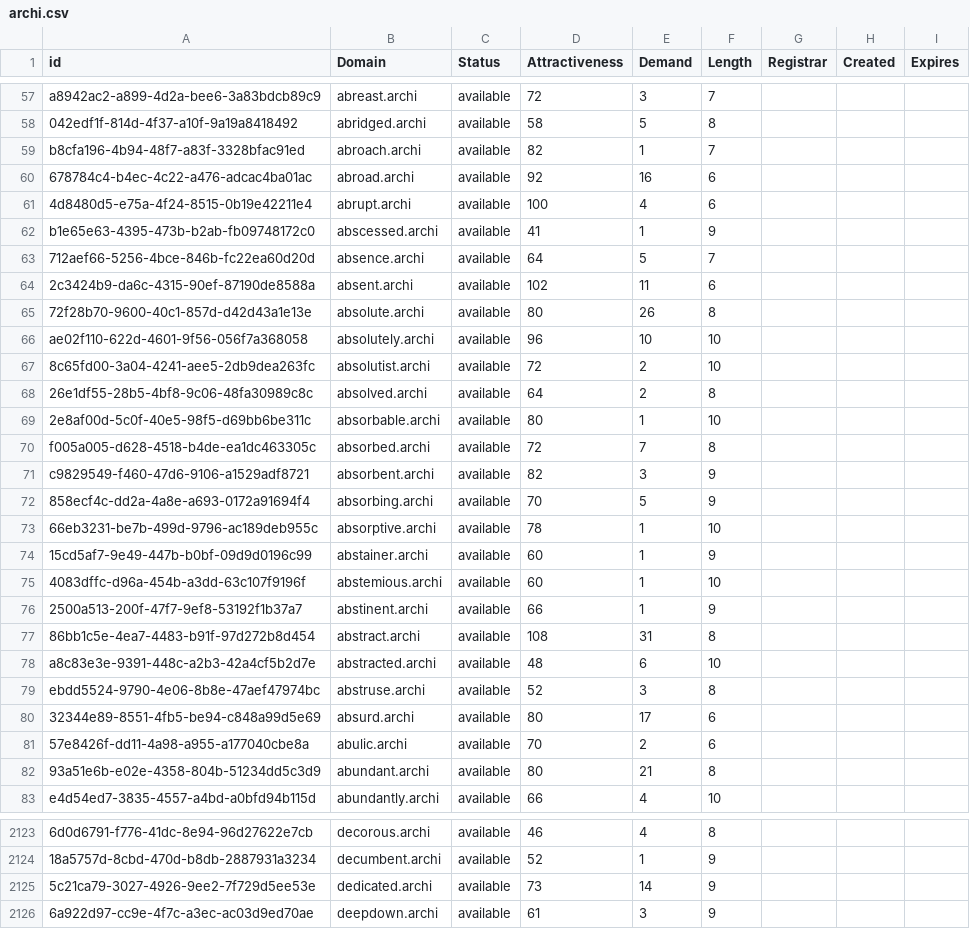
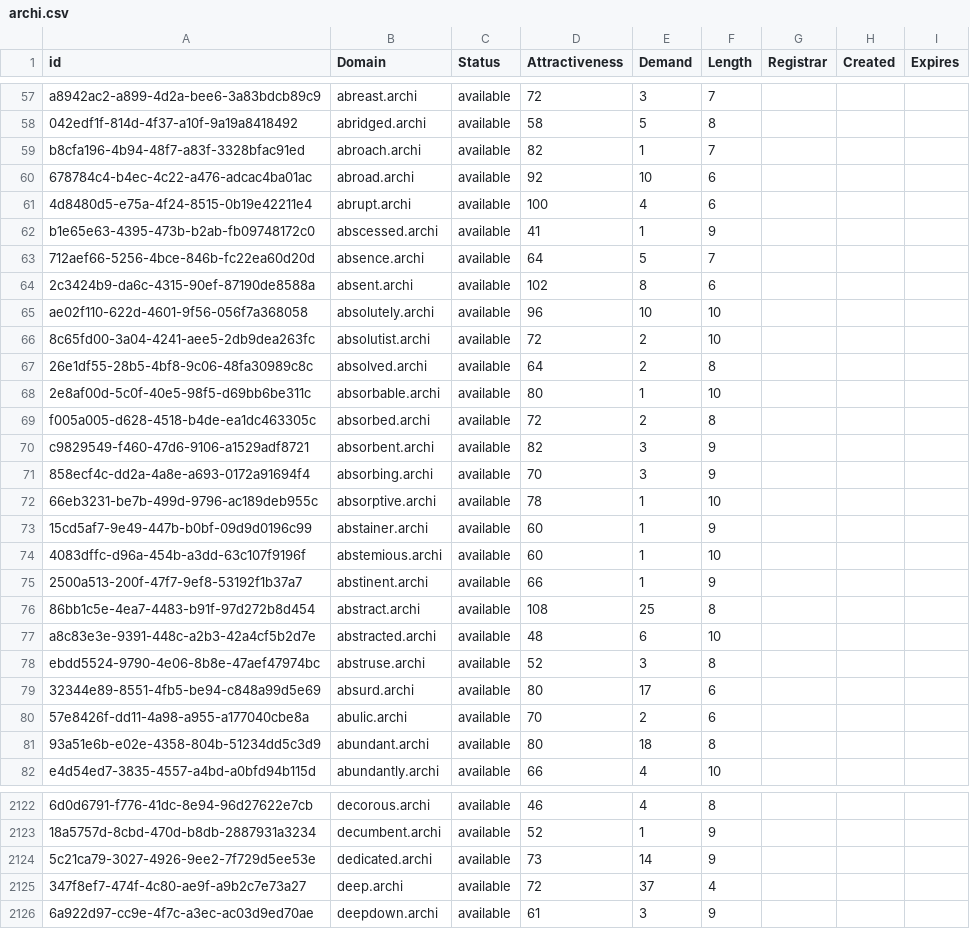
Before and after one commit to UniqueDomains/archi-oneword-domains, a CSV file: archi.csv, drawn as a sheet; only a part is shown, gaps mark what is left out; removed rows and columns are numbered as before the commit, all else as after; the diff covers the shown part only; the diff names each change by its address in the sheet, - before the commit and + after, or states it on an @@ line.

Commit message:
Domains update

```diff
--- a/archi.csv
+++ b/archi.csv
-E60 (Demand): 16
+E60 (Demand): 10
-E64 (Demand): 11
+E64 (Demand): 8
-row 65: 72f28b70-9600-40c1-857d-d42d43a1e13e | absolute.archi | available | 80 | 26 | 8
-E69 (Demand): 7
+E69 (Demand): 2
-E71 (Demand): 5
+E71 (Demand): 3
-E76 (Demand): 31
+E76 (Demand): 25
-E81 (Demand): 21
+E81 (Demand): 18
+row 2125: 347f8ef7-474f-4c80-ae9f-a9b2c7e73a27 | deep.archi | available | 72 | 37 | 4
```
Also changed, not shown: 41 edited cells elsewhere in this file, 2 other files.
